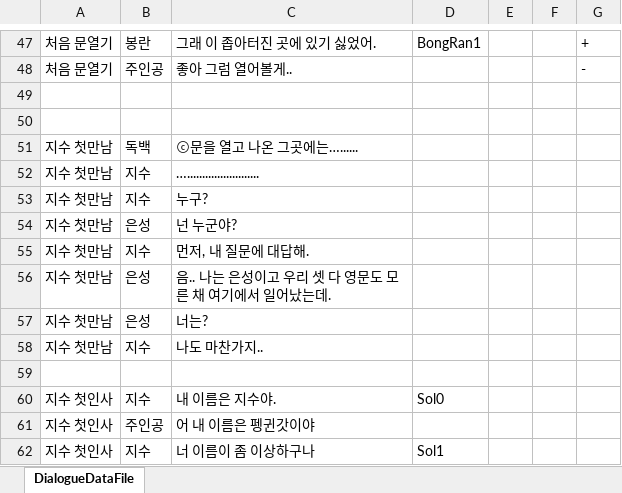
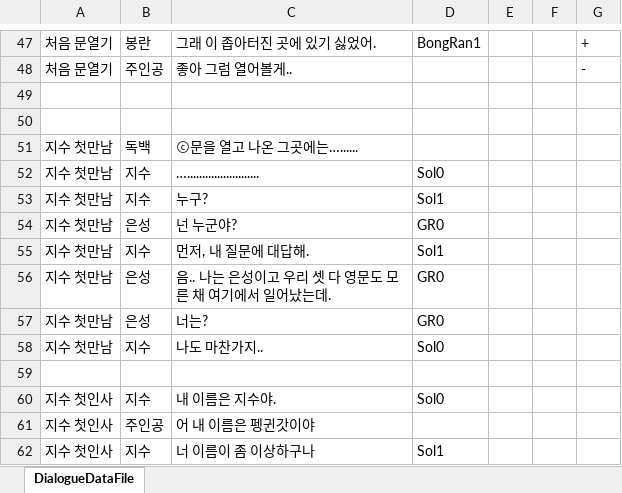
Before and after one commit to Penguin-God/kd-visual-novel, an Excel workbook: Assets/5_Data/DialogueDataFile.xlsx, sheet DialogueDataFile, drawn as a sheet; only a part is shown, gaps mark what is left out; values as stored, in another font and other column widths than the file's, no borders; the diff names each change by its address in the sheet, - before the commit and + after, or states it on an @@ line.

```diff
--- a/Assets/5_Data/DialogueDataFile.xlsx (sheet DialogueDataFile)
+++ b/Assets/5_Data/DialogueDataFile.xlsx (sheet DialogueDataFile)
-D52: (empty)
+D52: Sol0
-D53: (empty)
+D53: Sol1
-D54: (empty)
+D54: GR0
-D55: (empty)
+D55: Sol1
-D56:D57: (empty)
+D56:D57: GR0
-D58: (empty)
+D58: Sol0
```
Also changed, not shown: 25 other files.
